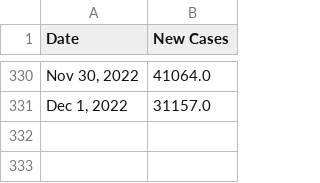
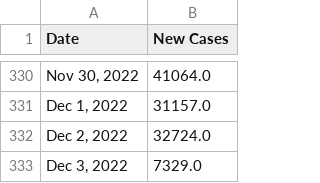
Before and after one commit to Pasin3ru/Tracking-COVID-19, a CSV file: _data/chart_us_total_cases.csv, drawn as a sheet; only a part is shown, gaps mark what is left out.

```diff
--- a/_data/chart_us_total_cases.csv
+++ b/_data/chart_us_total_cases.csv
@@ -331 +331,3 @@ Date,New Cases
 "Dec 1, 2022",31157.0
+"Dec 2, 2022",32724.0
+"Dec 3, 2022",7329.0
```
Also changed, not shown: _data/chart_us_total_deaths.csv, 19 other files.
